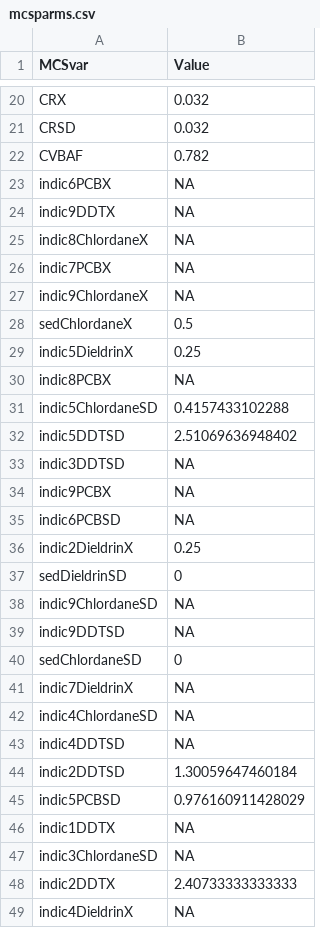
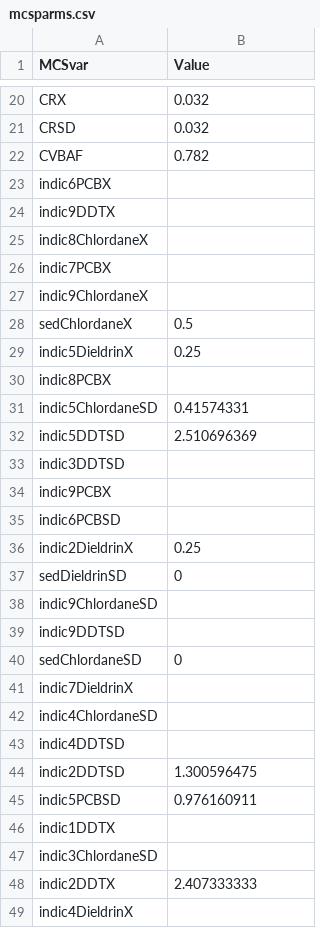
Before and after one commit to SCCWRP/SQO_web, a CSV file: data/inptmp/mcsparms.csv, drawn as a sheet; only a part is shown, gaps mark what is left out; the diff covers the shown part only.

```diff
--- a/data/inptmp/mcsparms.csv
+++ b/data/inptmp/mcsparms.csv
@@ -22,28 +22,28 @@ CRSD,0.032
 CVBAF,0.782
-indic6PCBX,NA
-indic9DDTX,NA
-indic8ChlordaneX,NA
-indic7PCBX,NA
-indic9ChlordaneX,NA
+indic6PCBX,
+indic9DDTX,
+indic8ChlordaneX,
+indic7PCBX,
+indic9ChlordaneX,
 sedChlordaneX,0.5
 indic5DieldrinX,0.25
-indic8PCBX,NA
-indic5ChlordaneSD,0.4157433102288
-indic5DDTSD,2.51069636948402
-indic3DDTSD,NA
-indic9PCBX,NA
-indic6PCBSD,NA
+indic8PCBX,
+indic5ChlordaneSD,0.41574331
+indic5DDTSD,2.510696369
+indic3DDTSD,
+indic9PCBX,
+indic6PCBSD,
 indic2DieldrinX,0.25
 sedDieldrinSD,0
-indic9ChlordaneSD,NA
-indic9DDTSD,NA
+indic9ChlordaneSD,
+indic9DDTSD,
 sedChlordaneSD,0
-indic7DieldrinX,NA
-indic4ChlordaneSD,NA
-indic4DDTSD,NA
-indic2DDTSD,1.30059647460184
-indic5PCBSD,0.976160911428029
-indic1DDTX,NA
-indic3ChlordaneSD,NA
-indic2DDTX,2.40733333333333
-indic4DieldrinX,NA
+indic7DieldrinX,
+indic4ChlordaneSD,
+indic4DDTSD,
+indic2DDTSD,1.300596475
+indic5PCBSD,0.976160911
+indic1DDTX,
+indic3ChlordaneSD,
+indic2DDTX,2.407333333
+indic4DieldrinX,
```
Also changed, not shown: 46 edited cells elsewhere in this file, data/inptmp/biota.csv, data/inptmp/constants.csv, 3 other files.
